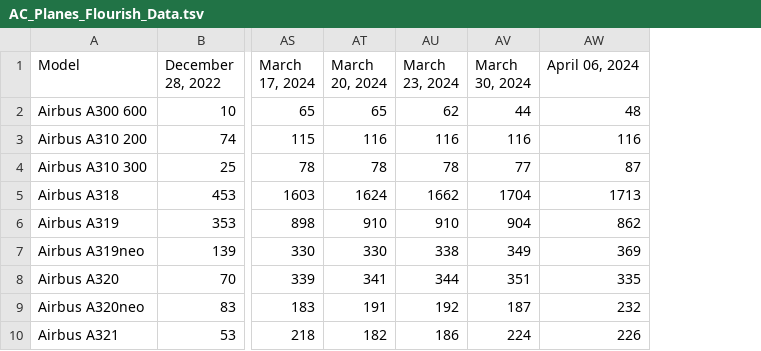
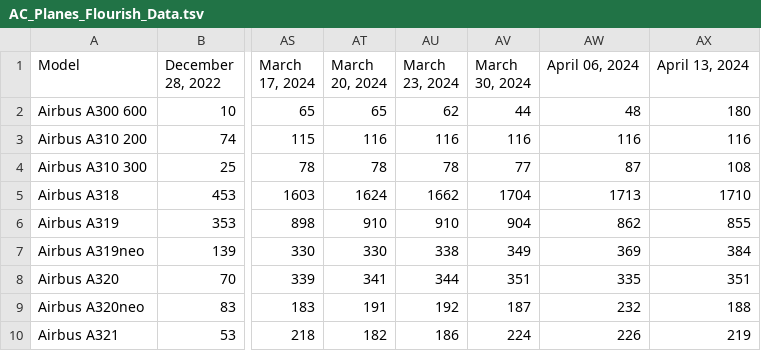
Before and after one commit to bertauchekurtis/flaskFleetTools, a TSV file: data/flourish/AC_Planes_Flourish_Data.tsv, drawn as a sheet; only a part is shown, gaps mark what is left out; the diff names each change by its address in the sheet, - before the commit and + after, or states it on an @@ line.

```diff
--- a/data/flourish/AC_Planes_Flourish_Data.tsv
+++ b/data/flourish/AC_Planes_Flourish_Data.tsv
+column AX (April 13, 2024), rows 2-10: 180 | 116 | 108 | 1710 | 855 | 384 | 351 | 188 | 219
```
Also changed, not shown: data/flourish/MFC_Largest_Fleets_Flourish_Data.tsv, data/flourish/MFC_Planes_Flourish_Data.tsv, 1 other file.
